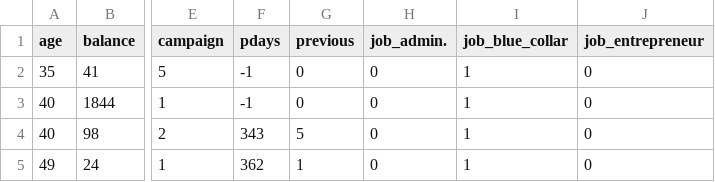
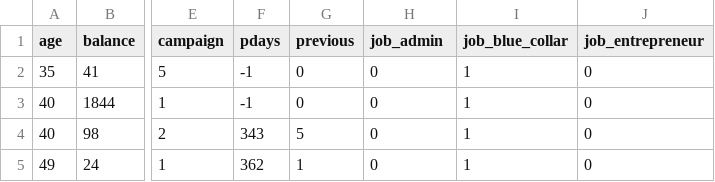
Before and after one commit to linkedin/TE2Rules, a CSV file: data/bank/test.csv, drawn as a sheet; only a part is shown, gaps mark what is left out; the diff names each change by its address in the sheet, - before the commit and + after, or states it on an @@ line.

```diff
--- a/data/bank/test.csv
+++ b/data/bank/test.csv
-H1: job_admin.
+H1: job_admin
```
Also changed, not shown: data/bank/test_raw.csv, 3 other files.
